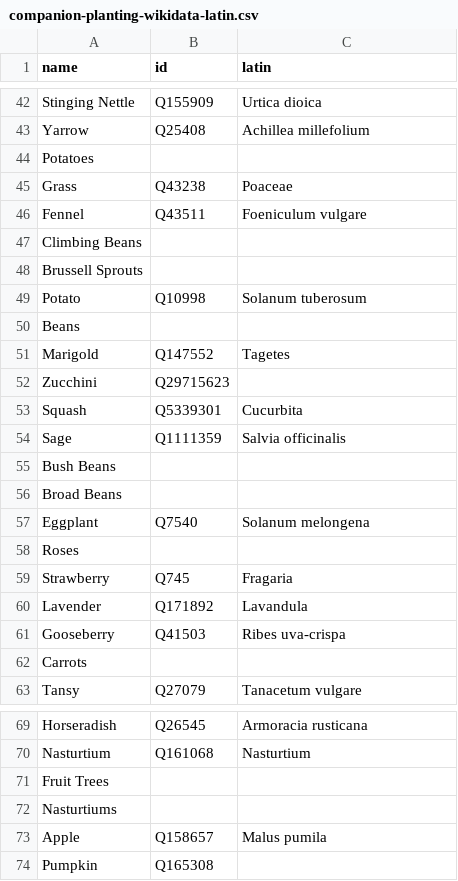
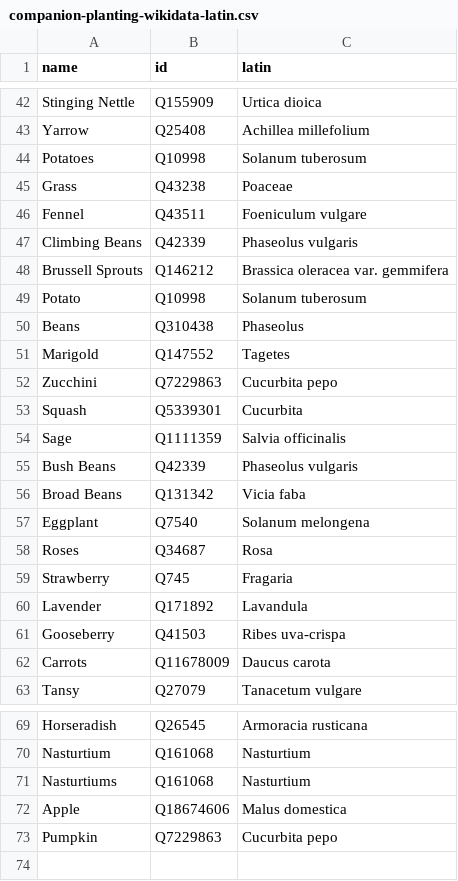
Before and after one commit to globalbioticinteractions/companion-planting-decision-support, a CSV file: datasets/companion-planting-wikidata-latin.csv, drawn as a sheet; only a part is shown, gaps mark what is left out; the diff covers the shown part only.

Commit message:
add data

```diff
--- a/datasets/companion-planting-wikidata-latin.csv
+++ b/datasets/companion-planting-wikidata-latin.csv
@@ -43,17 +43,17 @@ Stinging Nettle,Q155909,Urtica dioica
 Yarrow,Q25408,Achillea millefolium
-Potatoes,,
+Potatoes,Q10998,Solanum tuberosum
 Grass,Q43238,Poaceae
 Fennel,Q43511,Foeniculum vulgare
-Climbing Beans,,
-Brussell Sprouts,,
+Climbing Beans,Q42339,Phaseolus vulgaris
+Brussell Sprouts,Q146212,Brassica oleracea var. gemmifera
 Potato,Q10998,Solanum tuberosum
-Beans,,
+Beans,Q310438,Phaseolus
 Marigold,Q147552,Tagetes
-Zucchini,Q29715623,
+Zucchini,Q7229863,Cucurbita pepo
 Squash,Q5339301,Cucurbita
 Sage,Q1111359,Salvia officinalis
-Bush Beans,,
-Broad Beans,,
+Bush Beans,Q42339,Phaseolus vulgaris
+Broad Beans,Q131342,Vicia faba
 Eggplant,Q7540,Solanum melongena
-Roses,,
+Roses,Q34687,Rosa
 Strawberry,Q745,Fragaria
@@ -61,3 +61,3 @@ Lavender,Q171892,Lavandula
 Gooseberry,Q41503,Ribes uva-crispa
-Carrots,,
+Carrots,Q11678009,Daucus carota
 Tansy,Q27079,Tanacetum vulgare
@@ -70,5 +70,4 @@ Horseradish,Q26545,Armoracia rusticana
 Nasturtium,Q161068,Nasturtium
-Fruit Trees,,
-Nasturtiums,,
-Apple,Q158657,Malus pumila
-Pumpkin,Q165308,
+Nasturtiums,Q161068,Nasturtium
+Apple,Q18674606,Malus domestica
+Pumpkin,Q7229863,Cucurbita pepo
```
Also changed, not shown: 16 edited cells elsewhere in this file, 1 other file.
